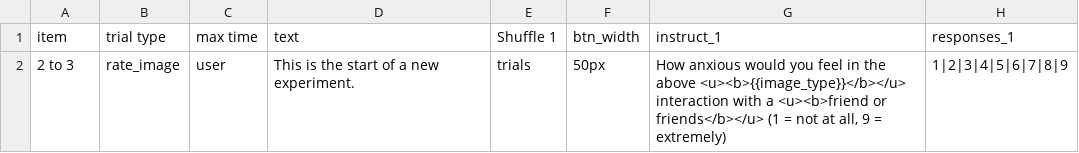
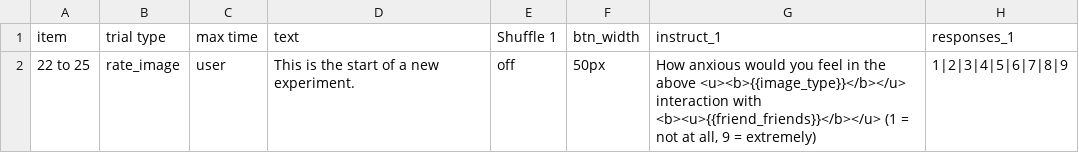
Before and after one commit to haffey-studies/bsc-2020, a CSV file: web/User/Experiments/2020_rate_situations/procedure_1.csv, drawn as a sheet; only a part is shown; the diff names each change by its address in the sheet, - before the commit and + after, or states it on an @@ line.

```diff
--- a/web/User/Experiments/2020_rate_situations/procedure_1.csv
+++ b/web/User/Experiments/2020_rate_situations/procedure_1.csv
-A2 (item): 2 to 3
+A2 (item): 22 to 25
-E2 (Shuffle 1): trials
+E2 (Shuffle 1): off
-G2 (instruct_1): …interaction with a <u><b>friend or friends</b></u> (1 =…
+G2 (instruct_1): …interaction with <b><u>{{friend_friends}}</b></u> (1 =…
```
Also changed, not shown: 27 other files.
